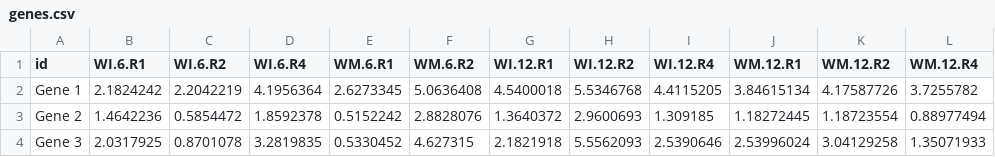
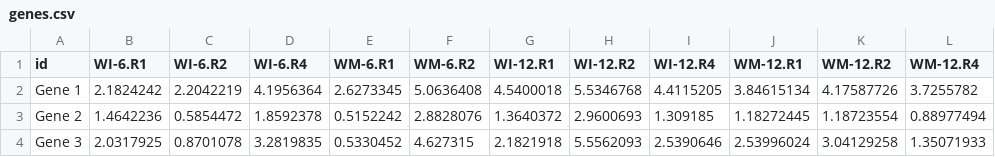
Before and after one commit to cpsievert/Monash-R, a CSV file: data/genes.csv, drawn as a sheet.

Commit message:
added strings data

```diff
--- a/data/genes.csv
+++ b/data/genes.csv
@@ -1,2 +1,2 @@
-"id","WI.6.R1","WI.6.R2","WI.6.R4","WM.6.R1","WM.6.R2","WI.12.R1","WI.12.R2","WI.12.R4","WM.12.R1","WM.12.R2","WM.12.R4"
+"id","WI-6.R1","WI-6.R2","WI-6.R4","WM-6.R1","WM-6.R2","WI-12.R1","WI-12.R2","WI-12.R4","WM-12.R1","WM-12.R2","WM-12.R4"
 "Gene 1",2.1824242,2.2042219,4.1956364,2.6273345,5.0636408,4.5400018,5.5346768,4.4115205,3.84615134,4.17587726,3.7255782
```
Also changed, not shown: 2 other files.
